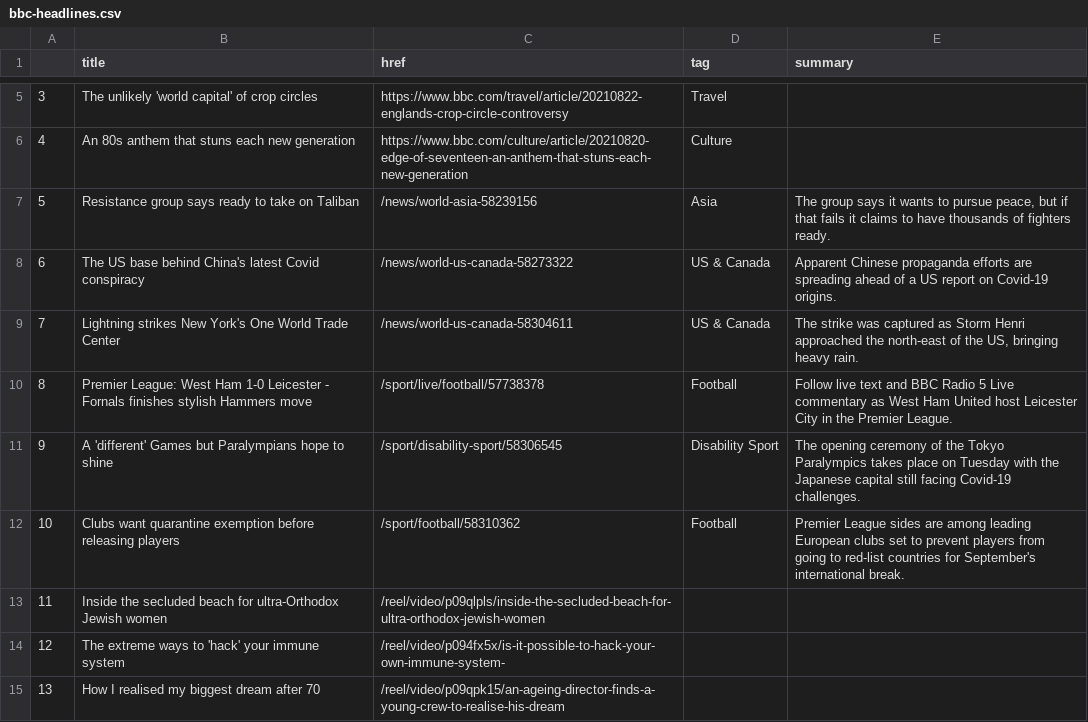
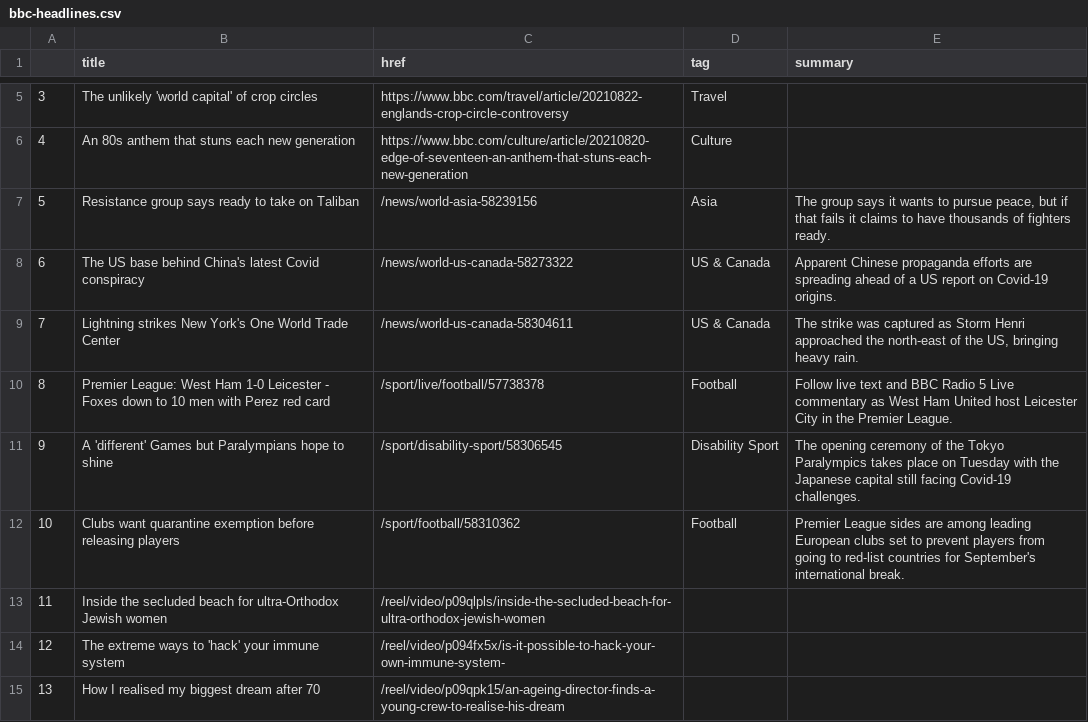
Before and after one commit to kgrumke/automatic-scraper, a CSV file: bbc-headlines.csv, drawn as a sheet; only a part is shown, gaps mark what is left out.

```diff
--- a/bbc-headlines.csv
+++ b/bbc-headlines.csv
@@ -9,3 +9,3 @@
 7,Lightning strikes New York's One World Trade Center,/news/world-us-canada-58304611,US & Canada,"The strike was captured as Storm Henri approached the north-east of the US, bringing heavy rain."
-8,Premier League: West Ham 1-0 Leicester - Fornals finishes stylish Hammers move,/sport/live/football/57738378,Football,Follow live text and BBC Radio 5 Live commentary as West Ham United host Leicester City in the Premier League.
+8,Premier League: West Ham 1-0 Leicester - Foxes down to 10 men with Perez red card,/sport/live/football/57738378,Football,Follow live text and BBC Radio 5 Live commentary as West Ham United host Leicester City in the Premier League.
 9,A 'different' Games but Paralympians hope to shine,/sport/disability-sport/58306545,Disability Sport,The opening ceremony of the Tokyo Paralympics takes place on Tuesday with the Japanese capital still facing Covid-19 challenges.
```
